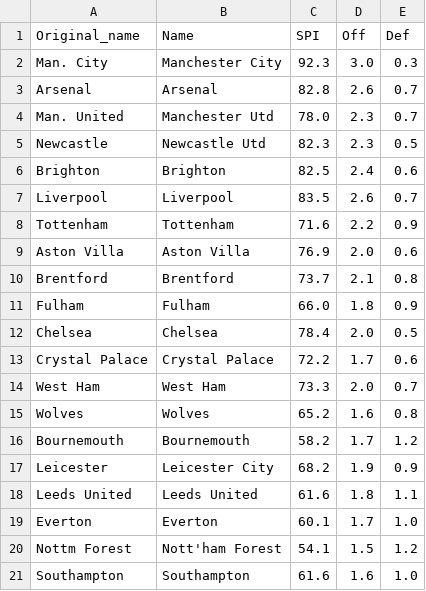
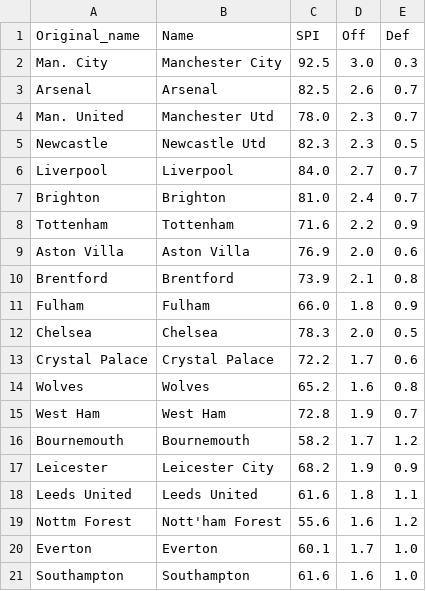
Before and after one commit to weaversd/EPL_2022_2023, a CSV file: SPI_tables/Matchweek_33_SPI.csv, drawn as a sheet.

```diff
--- a/SPI_tables/Matchweek_33_SPI.csv
+++ b/SPI_tables/Matchweek_33_SPI.csv
@@ -1,16 +1,16 @@
 "Original_name","Name","SPI","Off","Def"
-"Man. City","Manchester City","92.3","3.0","0.3"
-"Arsenal","Arsenal","82.8","2.6","0.7"
+"Man. City","Manchester City","92.5","3.0","0.3"
+"Arsenal","Arsenal","82.5","2.6","0.7"
 "Man. United","Manchester Utd","78.0","2.3","0.7"
 "Newcastle","Newcastle Utd","82.3","2.3","0.5"
-"Brighton","Brighton","82.5","2.4","0.6"
-"Liverpool","Liverpool","83.5","2.6","0.7"
+"Liverpool","Liverpool","84.0","2.7","0.7"
+"Brighton","Brighton","81.0","2.4","0.7"
 "Tottenham","Tottenham","71.6","2.2","0.9"
 "Aston Villa","Aston Villa","76.9","2.0","0.6"
-"Brentford","Brentford","73.7","2.1","0.8"
+"Brentford","Brentford","73.9","2.1","0.8"
 "Fulham","Fulham","66.0","1.8","0.9"
-"Chelsea","Chelsea","78.4","2.0","0.5"
+"Chelsea","Chelsea","78.3","2.0","0.5"
 "Crystal Palace","Crystal Palace","72.2","1.7","0.6"
-"West Ham","West Ham","73.3","2.0","0.7"
 "Wolves","Wolves","65.2","1.6","0.8"
+"West Ham","West Ham","72.8","1.9","0.7"
 "Bournemouth","Bournemouth","58.2","1.7","1.2"
@@ -18,4 +18,4 @@
 "Leeds United","Leeds United","61.6","1.8","1.1"
+"Nottm Forest","Nott'ham Forest","55.6","1.6","1.2"
 "Everton","Everton","60.1","1.7","1.0"
-"Nottm Forest","Nott'ham Forest","54.1","1.5","1.2"
 "Southampton","Southampton","61.6","1.6","1.0"
```
Also changed, not shown: current_table_output/Matchweek_33_table.csv, 2 other files.
